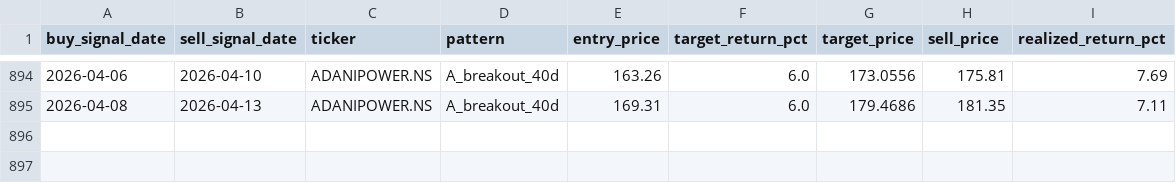
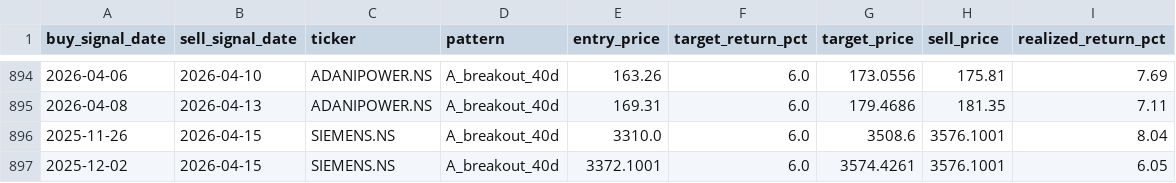
Before and after one commit to SarbariRoy/stock-operator, a CSV file: stock_triggers/data/sell_signals_pattern_a.csv, drawn as a sheet; only a part is shown, gaps mark what is left out; the diff names each change by its address in the sheet, - before the commit and + after, or states it on an @@ line.

```diff
--- a/stock_triggers/data/sell_signals_pattern_a.csv
+++ b/stock_triggers/data/sell_signals_pattern_a.csv
+row 896: 2025-11-26 | 2026-04-15 | SIEMENS.NS | A_breakout_40d | 3310.0 | 6.0 | 3508.6 | 3576.1001 | 8.04
+row 897: 2025-12-02 | 2026-04-15 | SIEMENS.NS | A_breakout_40d | 3372.1001 | 6.0 | 3574.4261 | 3576.1001 | 6.05
```
Also changed, not shown: stock_triggers/data/signals_all_patterns.csv, stock_triggers/data/signals_pattern_a.csv, 6 other files.
